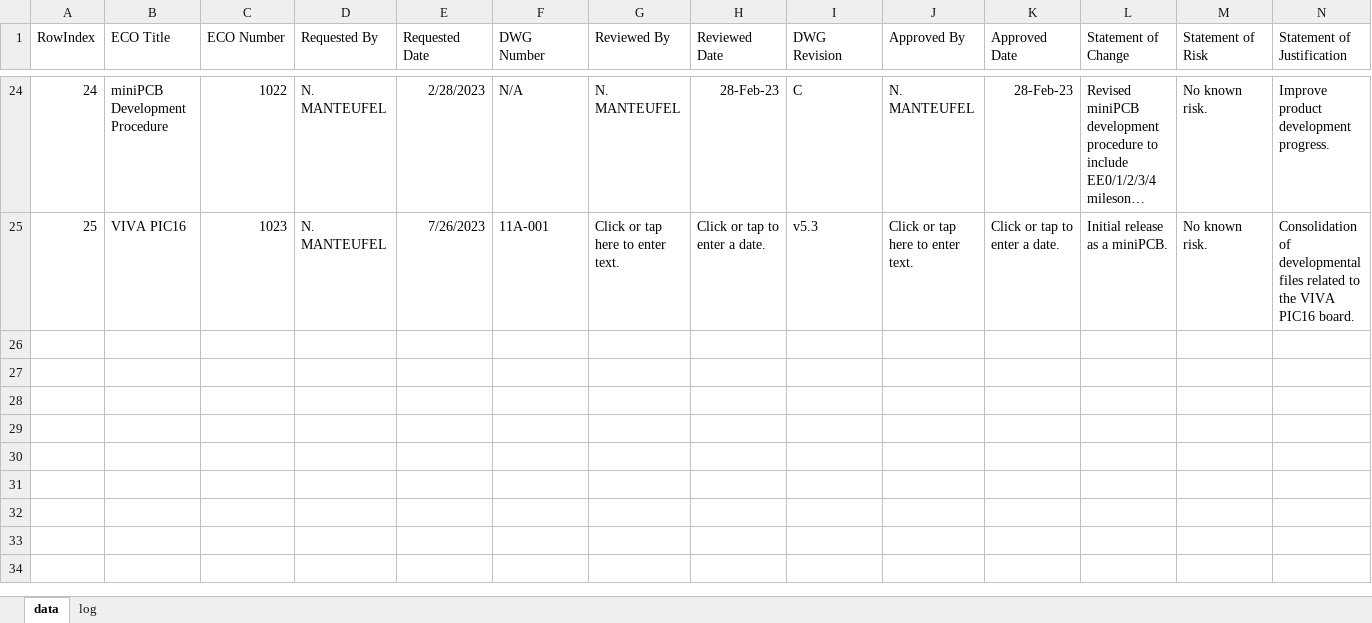
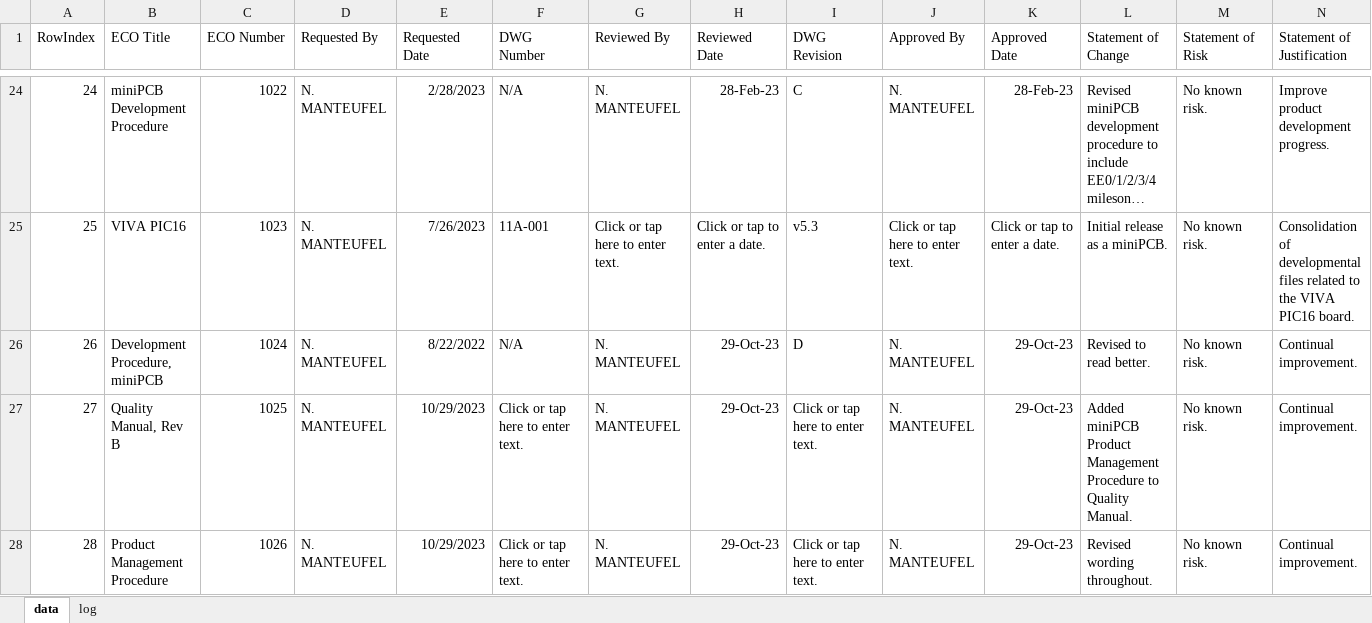
Before and after one commit to miniPCB/EAGLE, an Excel workbook: miniPCB/ENGDOC/ECObase/data/recorddata.xlsx, sheet data, drawn as a sheet; only a part is shown, gaps mark what is left out; long unchanged cells end in …; values as stored, in another font and other column widths than the file's, no borders; rows hold the shown columns only; the diff names each change by its address in the sheet, - before the commit and + after, or states it on an @@ line.

```diff
--- a/miniPCB/ENGDOC/ECObase/data/recorddata.xlsx (sheet data)
+++ b/miniPCB/ENGDOC/ECObase/data/recorddata.xlsx (sheet data)
+row 26: 26 | Development Procedure, miniPCB | 1024 | N. MANTEUFEL | 8/22/2022 | N/A | N. MANTEUFEL | 29-Oct-23 | D | N. MANTEUFEL | 29-Oct-23 | Revised to read better. | No known risk. | Continual improvement.
+row 27: 27 | Quality Manual, Rev B | 1025 | N. MANTEUFEL | 10/29/2023 | Click or tap here to enter text. | N. MANTEUFEL | 29-Oct-23 | Click or tap here to enter text. | N. MANTEUFEL | 29-Oct-23 | Added miniPCB Product Management Procedure to Quality Manual. | No known risk. | Continual improvement.
+row 28: 28 | Product Management Procedure | 1026 | N. MANTEUFEL | 10/29/2023 | Click or tap here to enter text. | N. MANTEUFEL | 29-Oct-23 | Click or tap here to enter text. | N. MANTEUFEL | 29-Oct-23 | Revised wording throughout. | No known risk. | Continual improvement.
```
Also changed, not shown: miniPCB/ENGDOC/ECObase/ECObase.xlsm, 51 other files.
